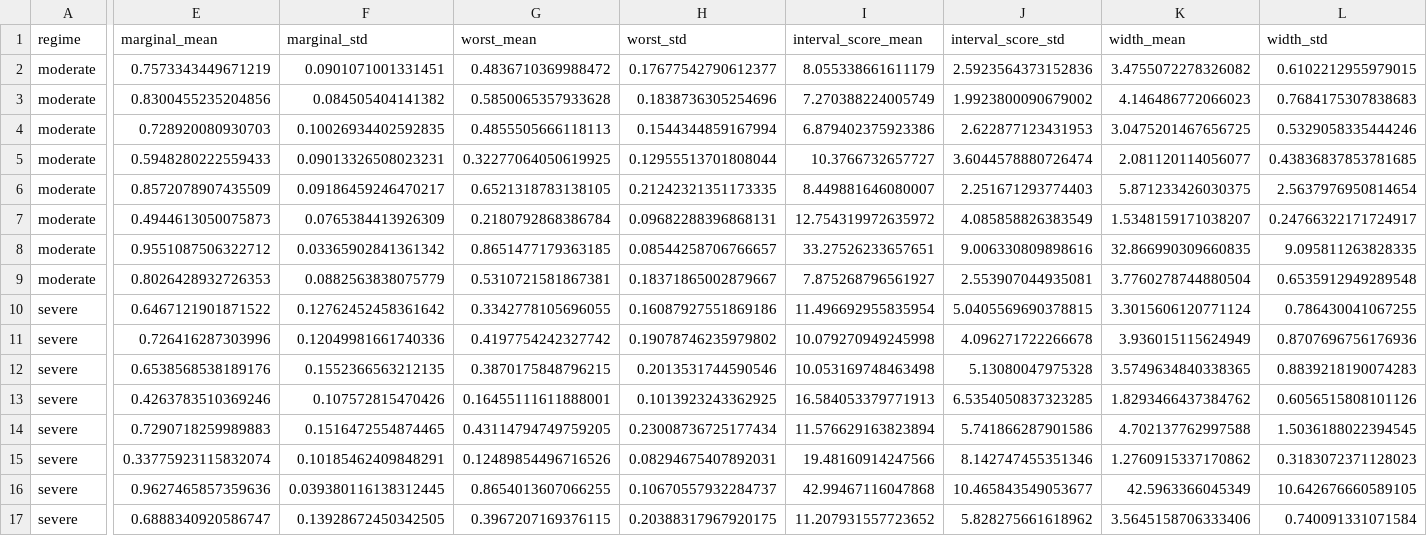
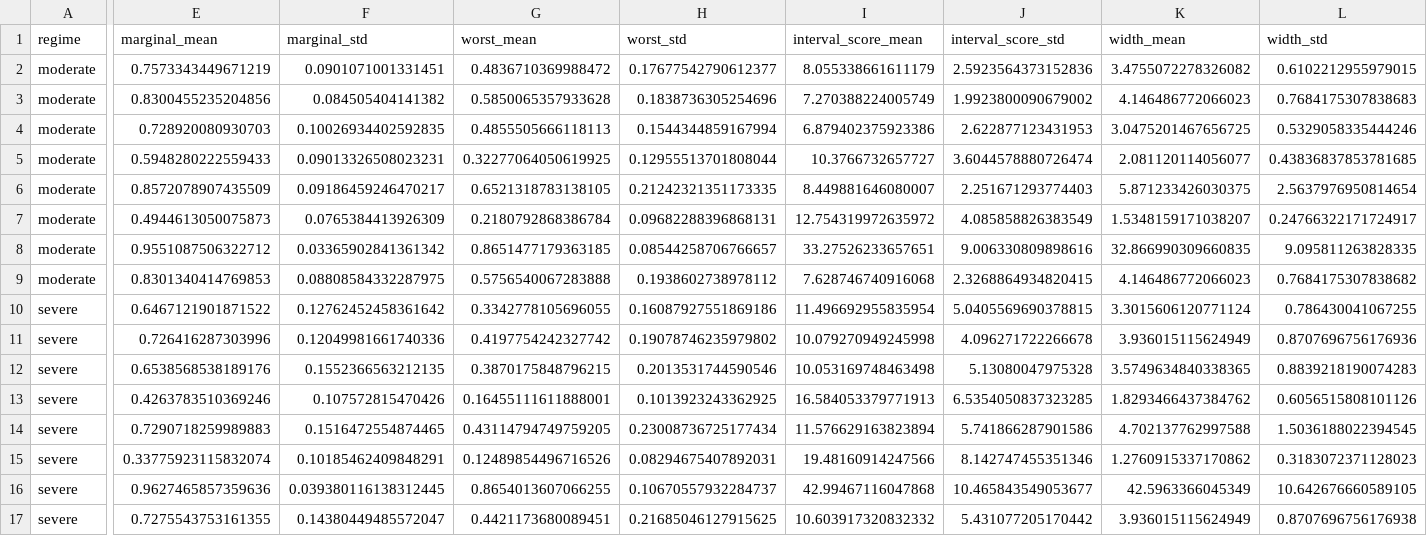
Before and after one commit to sana9145/spatial-conformal, a CSV file: results/robust_summary.csv, drawn as a sheet; only a part is shown, gaps mark what is left out; the diff names each change by its address in the sheet, - before the commit and + after, or states it on an @@ line.

```diff
--- a/results/robust_summary.csv
+++ b/results/robust_summary.csv
-E9 (marginal_mean): 0.8026428932726353
+E9 (marginal_mean): 0.8301340414769853
-F9 (marginal_std): 0.0882563838075779
+F9 (marginal_std): 0.08808584332287975
-G9 (worst_mean): 0.5310721581867381
+G9 (worst_mean): 0.5756540067283888
-H9 (worst_std): 0.18371865002879667
+H9 (worst_std): 0.1938602738978112
-I9 (interval_score_mean): 7.875268796561927
+I9 (interval_score_mean): 7.628746740916068
-J9 (interval_score_std): 2.553907044935081
+J9 (interval_score_std): 2.3268864934820415
-K9 (width_mean): 3.7760278744880504
+K9 (width_mean): 4.146486772066023
-L9 (width_std): 0.6535912949289548
+L9 (width_std): 0.7684175307838682
-E17 (marginal_mean): 0.6888340920586747
+E17 (marginal_mean): 0.7275543753161355
-F17 (marginal_std): 0.13928672450342505
+F17 (marginal_std): 0.14380449485572047
-G17 (worst_mean): 0.3967207169376115
+G17 (worst_mean): 0.4421173680089451
-H17 (worst_std): 0.20388317967920175
+H17 (worst_std): 0.21685046127915625
-I17 (interval_score_mean): 11.207931557723652
+I17 (interval_score_mean): 10.603917320832332
-J17 (interval_score_std): 5.828275661618962
+J17 (interval_score_std): 5.431077205170442
-K17 (width_mean): 3.5645158706333406
+K17 (width_mean): 3.936015115624949
-L17 (width_std): 0.740091331071584
+L17 (width_std): 0.8707696756176938
```
Also changed, not shown: results/meuse_summary.csv, results/robust_per_run.csv, 27 other files.
